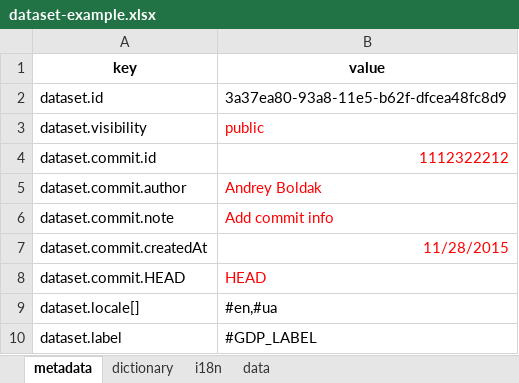
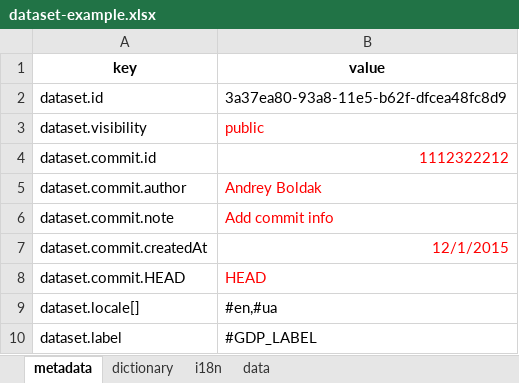
Before and after one commit to kpi-wdc/dj, an Excel workbook: wdc_libs/wdc-xlsx-converter/dataset-example.xlsx, sheet metadata, drawn as a sheet; only a part is shown; values as stored, in another font and other column widths than the file's, no borders; the diff names each change by its address in the sheet, - before the commit and + after, or states it on an @@ line.

```diff
--- a/wdc_libs/wdc-xlsx-converter/dataset-example.xlsx (sheet metadata)
+++ b/wdc_libs/wdc-xlsx-converter/dataset-example.xlsx (sheet metadata)
-B7 (value): 11/28/2015
+B7 (value): 12/1/2015
```
Also changed, not shown: sheet dictionary, sheet i18n, wdc_libs/data-examples/dataset-example.xlsx, 21 other files.
